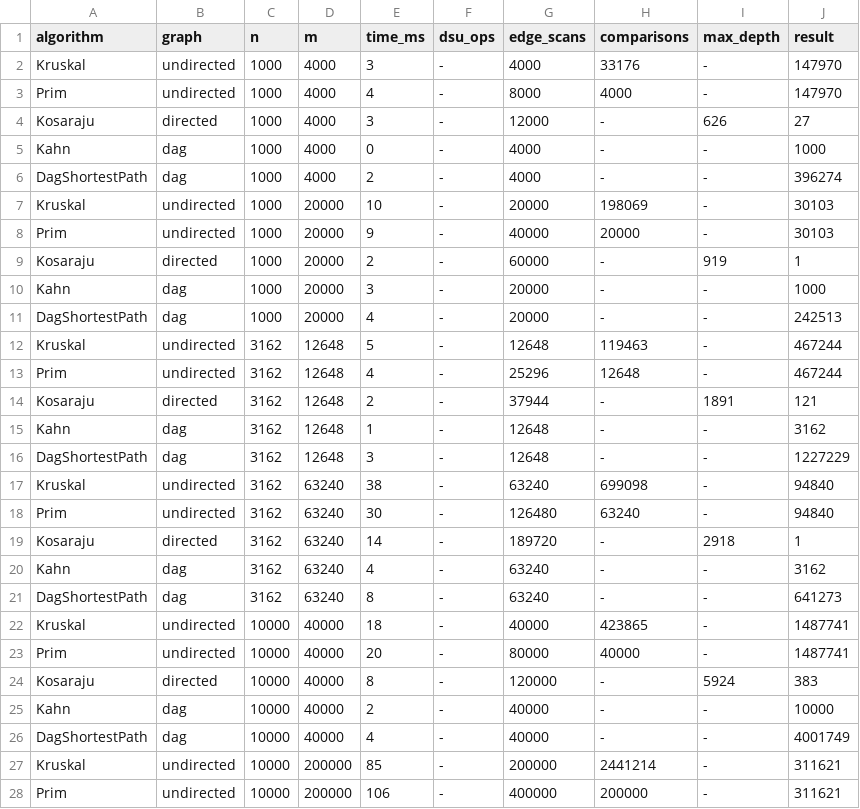
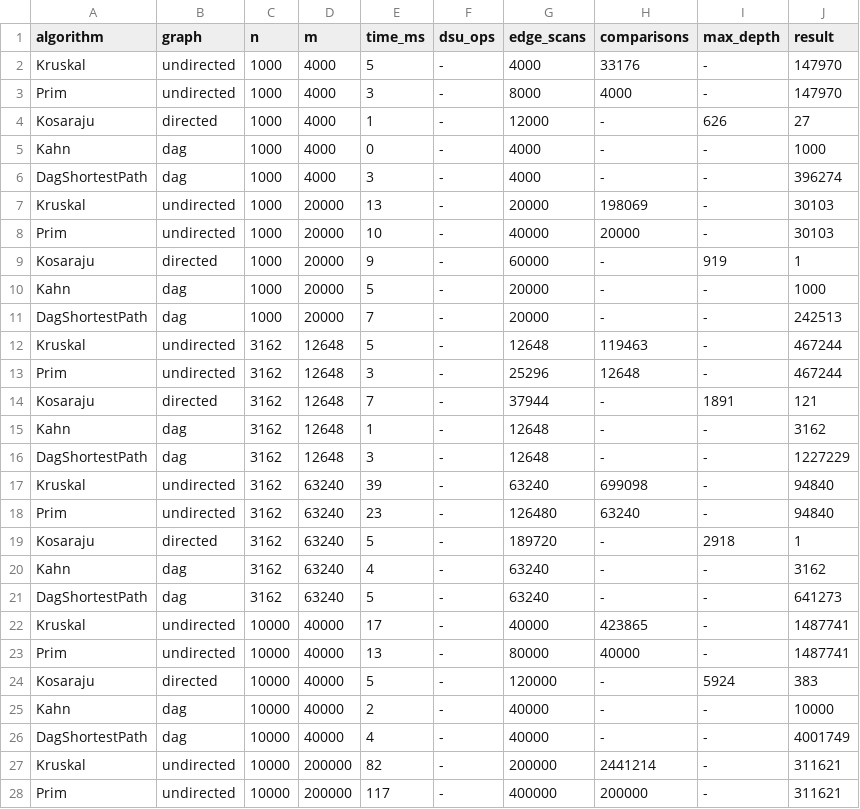
Before and after one commit to bakdaulet0825/daaassignment3, a CSV file: results/results.csv, drawn as a sheet; only a part is shown; the diff covers the shown part only.

```diff
--- a/results/results.csv
+++ b/results/results.csv
@@ -1,28 +1,28 @@
 algorithm,graph,n,m,time_ms,dsu_ops,edge_scans,comparisons,max_depth,result
-Kruskal,undirected,1000,4000,3,-,4000,33176,-,147970
-Prim,undirected,1000,4000,4,-,8000,4000,-,147970
-Kosaraju,directed,1000,4000,3,-,12000,-,626,27
+Kruskal,undirected,1000,4000,5,-,4000,33176,-,147970
+Prim,undirected,1000,4000,3,-,8000,4000,-,147970
+Kosaraju,directed,1000,4000,1,-,12000,-,626,27
 Kahn,dag,1000,4000,0,-,4000,-,-,1000
-DagShortestPath,dag,1000,4000,2,-,4000,-,-,396274
-Kruskal,undirected,1000,20000,10,-,20000,198069,-,30103
-Prim,undirected,1000,20000,9,-,40000,20000,-,30103
-Kosaraju,directed,1000,20000,2,-,60000,-,919,1
-Kahn,dag,1000,20000,3,-,20000,-,-,1000
-DagShortestPath,dag,1000,20000,4,-,20000,-,-,242513
+DagShortestPath,dag,1000,4000,3,-,4000,-,-,396274
+Kruskal,undirected,1000,20000,13,-,20000,198069,-,30103
+Prim,undirected,1000,20000,10,-,40000,20000,-,30103
+Kosaraju,directed,1000,20000,9,-,60000,-,919,1
+Kahn,dag,1000,20000,5,-,20000,-,-,1000
+DagShortestPath,dag,1000,20000,7,-,20000,-,-,242513
 Kruskal,undirected,3162,12648,5,-,12648,119463,-,467244
-Prim,undirected,3162,12648,4,-,25296,12648,-,467244
-Kosaraju,directed,3162,12648,2,-,37944,-,1891,121
+Prim,undirected,3162,12648,3,-,25296,12648,-,467244
+Kosaraju,directed,3162,12648,7,-,37944,-,1891,121
 Kahn,dag,3162,12648,1,-,12648,-,-,3162
 DagShortestPath,dag,3162,12648,3,-,12648,-,-,1227229
-Kruskal,undirected,3162,63240,38,-,63240,699098,-,94840
-Prim,undirected,3162,63240,30,-,126480,63240,-,94840
-Kosaraju,directed,3162,63240,14,-,189720,-,2918,1
+Kruskal,undirected,3162,63240,39,-,63240,699098,-,94840
+Prim,undirected,3162,63240,23,-,126480,63240,-,94840
+Kosaraju,directed,3162,63240,5,-,189720,-,2918,1
 Kahn,dag,3162,63240,4,-,63240,-,-,3162
-DagShortestPath,dag,3162,63240,8,-,63240,-,-,641273
-Kruskal,undirected,10000,40000,18,-,40000,423865,-,1487741
-Prim,undirected,10000,40000,20,-,80000,40000,-,1487741
-Kosaraju,directed,10000,40000,8,-,120000,-,5924,383
+DagShortestPath,dag,3162,63240,5,-,63240,-,-,641273
+Kruskal,undirected,10000,40000,17,-,40000,423865,-,1487741
+Prim,undirected,10000,40000,13,-,80000,40000,-,1487741
+Kosaraju,directed,10000,40000,5,-,120000,-,5924,383
 Kahn,dag,10000,40000,2,-,40000,-,-,10000
 DagShortestPath,dag,10000,40000,4,-,40000,-,-,4001749
-Kruskal,undirected,10000,200000,85,-,200000,2441214,-,311621
-Prim,undirected,10000,200000,106,-,400000,200000,-,311621
+Kruskal,undirected,10000,200000,82,-,200000,2441214,-,311621
+Prim,undirected,10000,200000,117,-,400000,200000,-,311621
```
Also changed, not shown: 23 edited cells elsewhere in this file, 1 other file.
